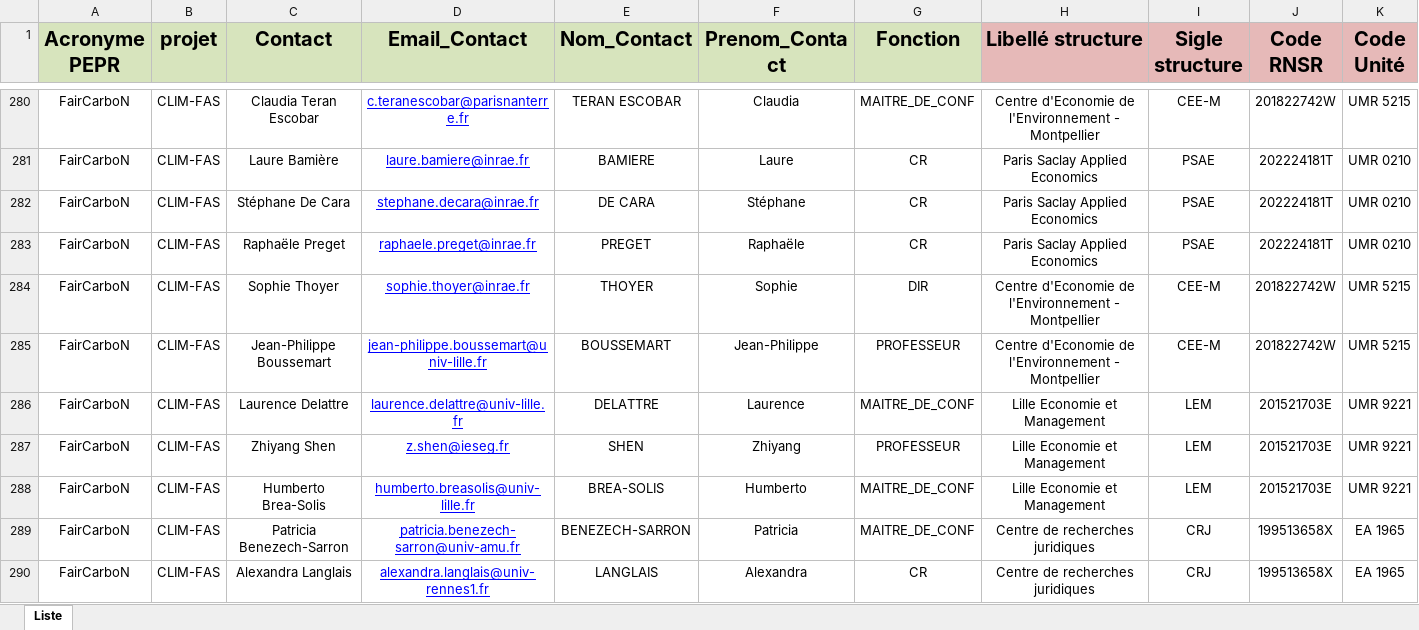
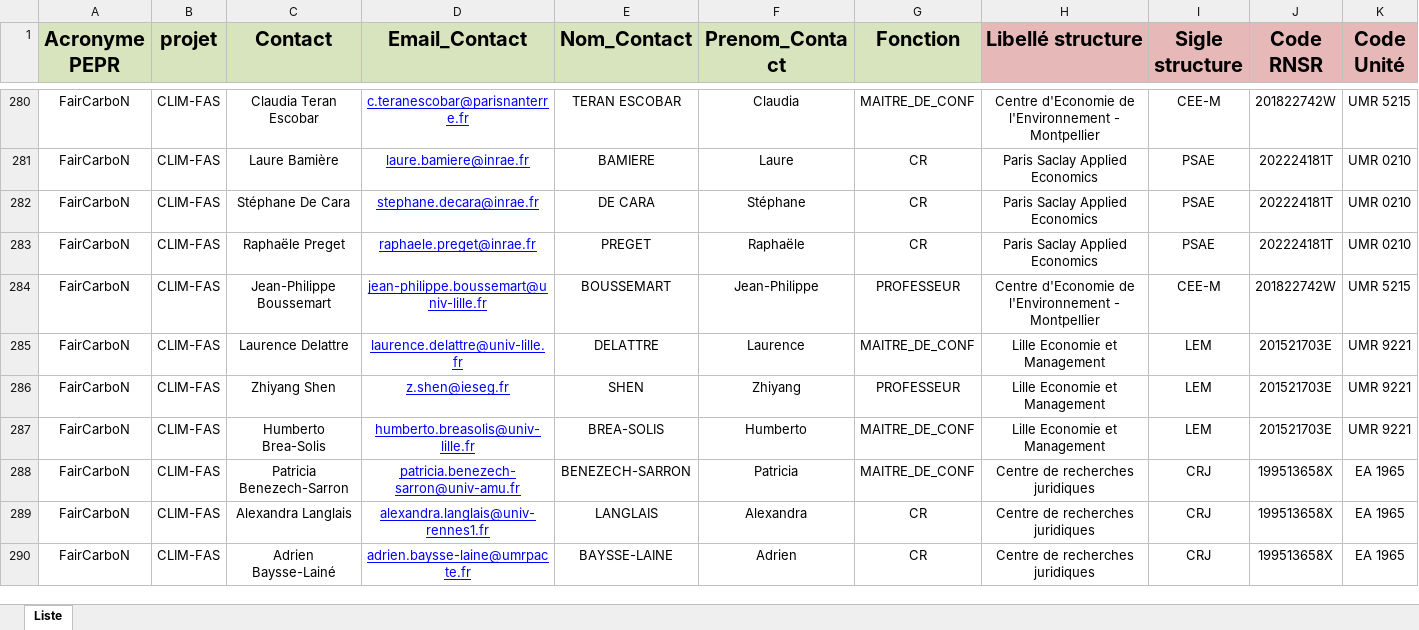
Before and after one commit to faircarbon/FairCarboN_datas, an Excel workbook: Data/FairCarboN_Datas_Contacts.xlsx, sheet Liste, drawn as a sheet; only a part is shown, gaps mark what is left out; the shorter side is filled out with more unchanged rows; values as stored, in another font and other column widths than the file's, no borders; rows hold the shown columns only; the diff names each change by its address in the sheet, - before the commit and + after, or states it on an @@ line.

```diff
--- a/Data/FairCarboN_Datas_Contacts.xlsx (sheet Liste)
+++ b/Data/FairCarboN_Datas_Contacts.xlsx (sheet Liste)
-row 284: FairCarboN | CLIM-FAS | Sophie Thoyer | sophie.thoyer@inrae.fr | THOYER | Sophie | DIR | Centre d'Economie de l'Environnement - Montpellier | CEE-M | 201822742W | UMR 5215
```
Also changed, not shown: 6 other files.
